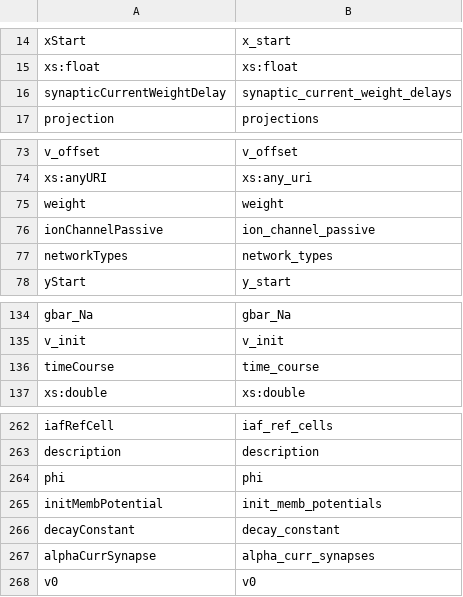
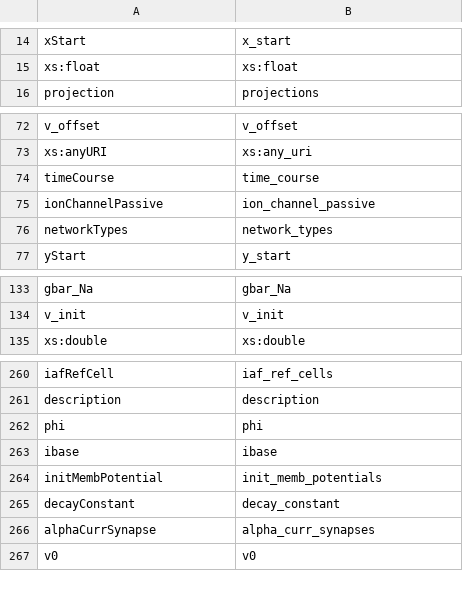
Before and after one commit to NeuralEnsemble/libNeuroML, a CSV file: neuroml/nml/name_table.csv, drawn as a sheet; only a part is shown, gaps mark what is left out.

```diff
--- a/neuroml/nml/name_table.csv
+++ b/neuroml/nml/name_table.csv
@@ -15,3 +15,2 @@ xStart,x_start
 xs:float,xs:float
-synapticCurrentWeightDelay,synaptic_current_weight_delays
 projection,projections
@@ -74,3 +73,3 @@ v_offset,v_offset
 xs:anyURI,xs:any_uri
-weight,weight
+timeCourse,time_course
 ionChannelPassive,ion_channel_passive
@@ -135,3 +134,2 @@ gbar_Na,gbar_Na
 v_init,v_init
-timeCourse,time_course
 xs:double,xs:double
@@ -264,2 +262,3 @@ description,description
 phi,phi
+ibase,ibase
 initMembPotential,init_memb_potentials
```
Also changed, not shown: neuroml/nml/changed_names.csv, 2 other files.
